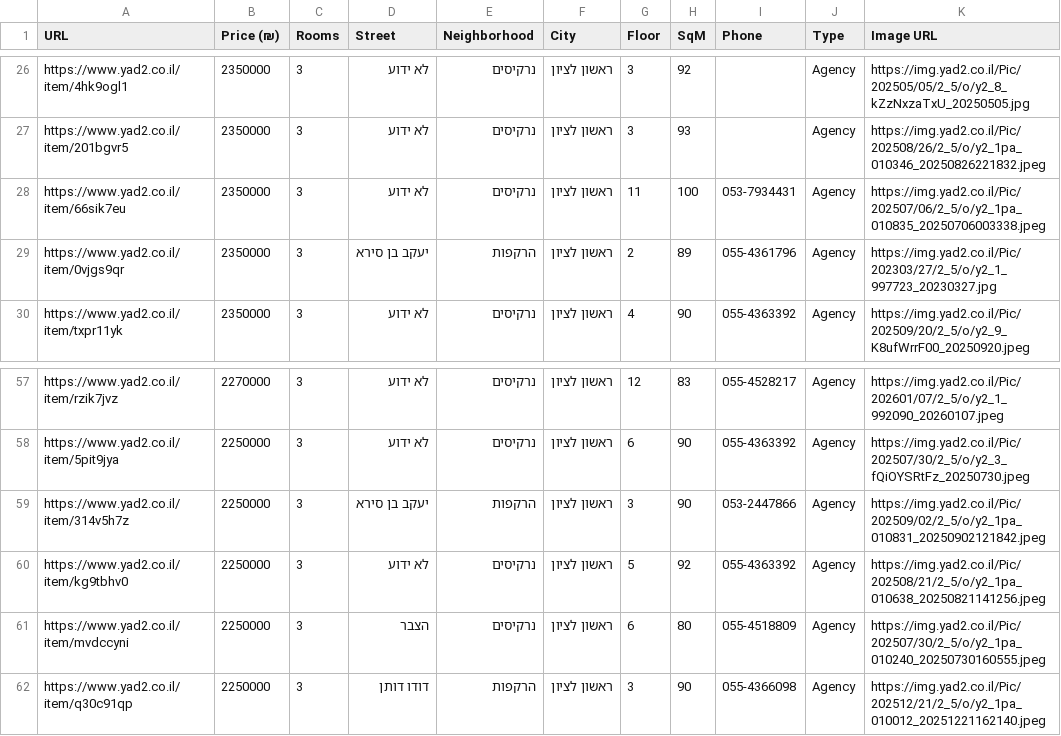
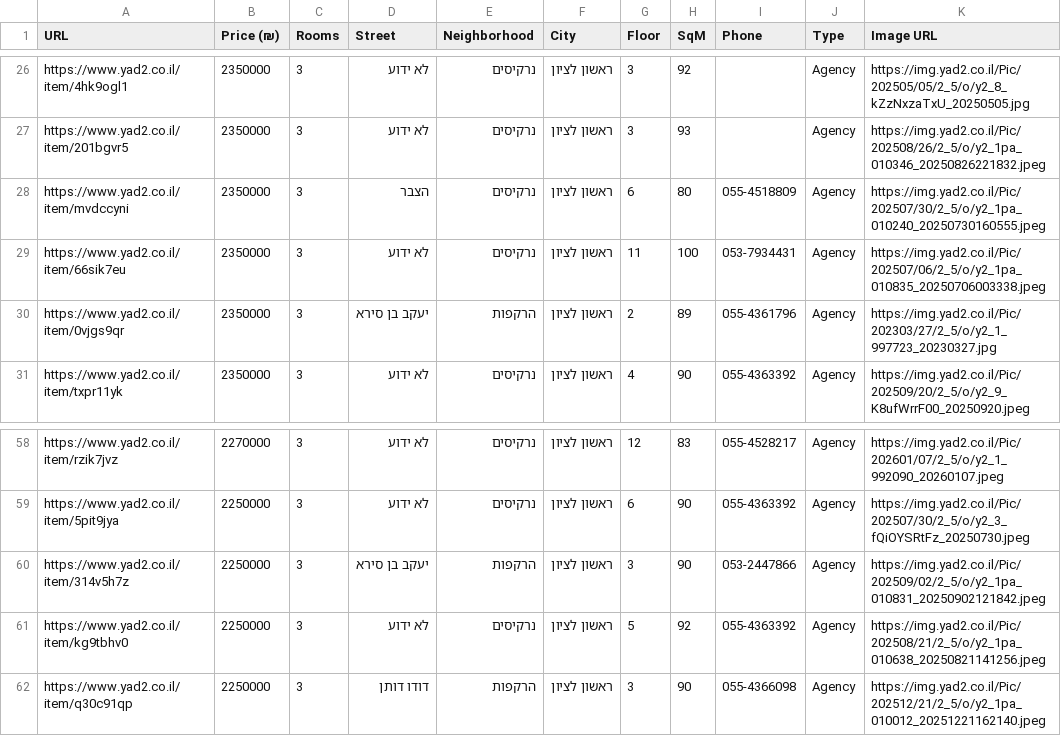
Before and after one commit to ziv9529/real-estate-tracker, a CSV file: listings.csv, drawn as a sheet; only a part is shown, gaps mark what is left out; removed rows and columns are numbered as before the commit, all else as after; the diff names each change by its address in the sheet, - before the commit and + after, or states it on an @@ line.

```diff
--- a/listings.csv
+++ b/listings.csv
+row 28: https://www.yad2.co.il/item/mvdccyni | 2350000 | 3 | הצבר | נרקיסים | ראשון לציון | 6 | 80 | 055-4518809 | Agency | https://img.yad2.co.il/Pic/202507/30/2_5/o/y2_1pa_010240_20250730160555.jpeg
-row 61: https://www.yad2.co.il/item/mvdccyni | 2250000 | 3 | הצבר | נרקיסים | ראשון לציון | 6 | 80 | 055-4518809 | Agency | https://img.yad2.co.il/Pic/202507/30/2_5/o/y2_1pa_010240_20250730160555.jpeg
```
Also changed, not shown: 2 other files.
